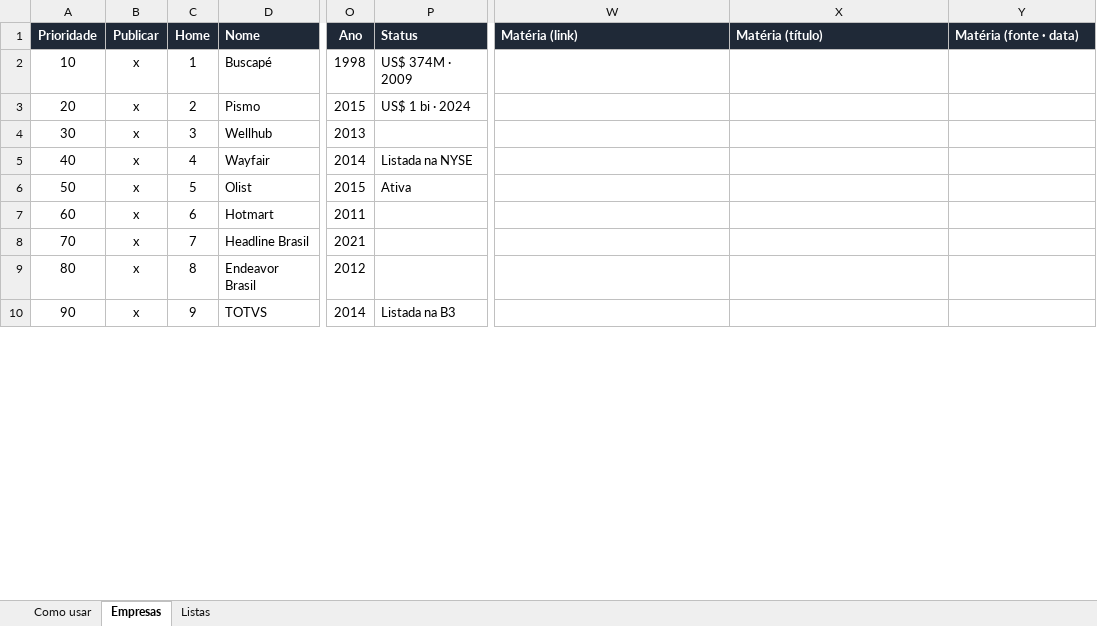
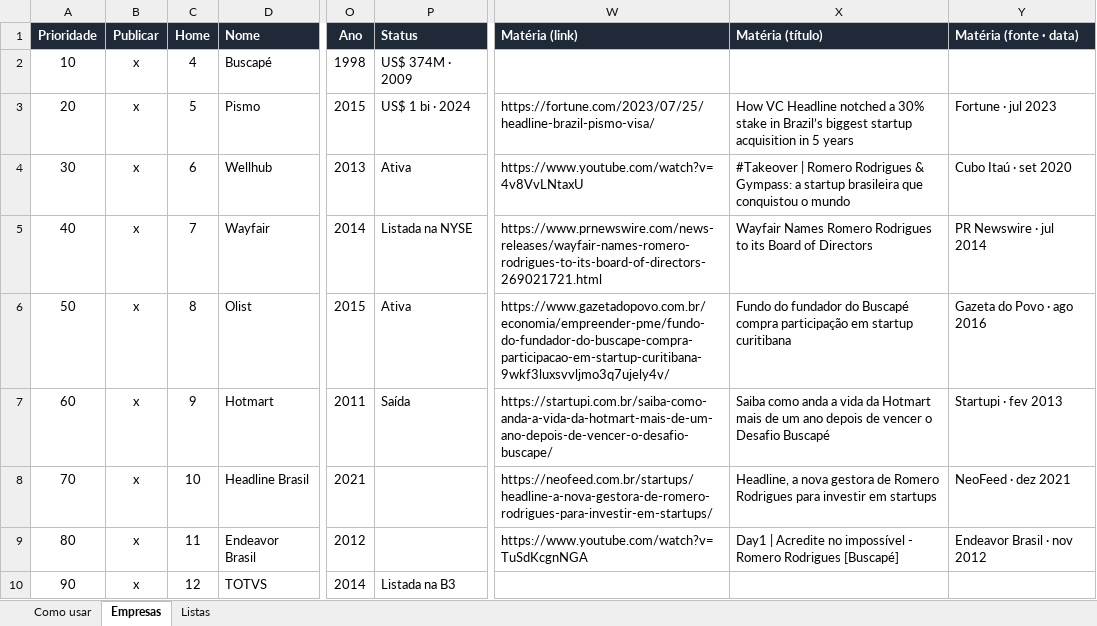
Before and after one commit to romerorodrigues77/romerorodrigues.com, an Excel workbook: data/portfolio.xlsx, sheet Empresas, drawn as a sheet; only a part is shown, gaps mark what is left out; values as stored, in another font and other column widths than the file's, no borders; the diff covers the shown part only; the diff names each change by its address in the sheet, - before the commit and + after, or states it on an @@ line.

```diff
--- a/data/portfolio.xlsx (sheet Empresas)
+++ b/data/portfolio.xlsx (sheet Empresas)
-C2 (Home): 1
+C2 (Home): 4
-C3 (Home): 2
+C3 (Home): 5
-W3 (Matéria (link)): (empty)
+W3 (Matéria (link)): https://fortune.com/2023/07/25/headline-brazil-pismo-visa/
-X3 (Matéria (título)): (empty)
+X3 (Matéria (título)): How VC Headline notched a 30% stake in Brazil’s biggest startup acquisition in 5 years
-Y3 (Matéria (fonte · data)): (empty)
+Y3 (Matéria (fonte · data)): Fortune · jul 2023
-C4 (Home): 3
+C4 (Home): 6
-P4 (Status): (empty)
+P4 (Status): Ativa
-W4 (Matéria (link)): (empty)
+W4 (Matéria (link)): https://www.youtube.com/watch?v=4v8VvLNtaxU
-X4 (Matéria (título)): (empty)
+X4 (Matéria (título)): #Takeover | Romero Rodrigues & Gympass: a startup brasileira que conquistou o mundo
-Y4 (Matéria (fonte · data)): (empty)
+Y4 (Matéria (fonte · data)): Cubo Itaú · set 2020
-C5 (Home): 4
+C5 (Home): 7
-W5 (Matéria (link)): (empty)
+W5 (Matéria (link)): https://www.prnewswire.com/news-releases/wayfair-names-romero-rodrigues-to-its-board-of-directors-269021721.html
-X5 (Matéria (título)): (empty)
+X5 (Matéria (título)): Wayfair Names Romero Rodrigues to its Board of Directors
-Y5 (Matéria (fonte · data)): (empty)
+Y5 (Matéria (fonte · data)): PR Newswire · jul 2014
-C6 (Home): 5
+C6 (Home): 8
-W6 (Matéria (link)): (empty)
+W6 (Matéria (link)): https://www.gazetadopovo.com.br/economia/empreender-pme/fundo-do-fundador-do-buscape-compra-participacao-em-startup-curitibana-9wkf3luxsvvljmo3q7ujely4v/
-X6 (Matéria (título)): (empty)
+X6 (Matéria (título)): Fundo do fundador do Buscapé compra participação em startup curitibana
-Y6 (Matéria (fonte · data)): (empty)
+Y6 (Matéria (fonte · data)): Gazeta do Povo · ago 2016
-C7 (Home): 6
+C7 (Home): 9
-P7 (Status): (empty)
+P7 (Status): Saída
-W7 (Matéria (link)): (empty)
+W7 (Matéria (link)): https://startupi.com.br/saiba-como-anda-a-vida-da-hotmart-mais-de-um-ano-depois-de-vencer-o-desafio-buscape/
-X7 (Matéria (título)): (empty)
+X7 (Matéria (título)): Saiba como anda a vida da Hotmart mais de um ano depois de vencer o Desafio Buscapé
-Y7 (Matéria (fonte · data)): (empty)
+Y7 (Matéria (fonte · data)): Startupi · fev 2013
-C8 (Home): 7
+C8 (Home): 10
-W8 (Matéria (link)): (empty)
+W8 (Matéria (link)): https://neofeed.com.br/startups/headline-a-nova-gestora-de-romero-rodrigues-para-investir-em-startups/
-X8 (Matéria (título)): (empty)
+X8 (Matéria (título)): Headline, a nova gestora de Romero Rodrigues para investir em startups
-Y8 (Matéria (fonte · data)): (empty)
+Y8 (Matéria (fonte · data)): NeoFeed · dez 2021
-C9 (Home): 8
+C9 (Home): 11
-W9 (Matéria (link)): (empty)
+W9 (Matéria (link)): https://www.youtube.com/watch?v=TuSdKcgnNGA
-X9 (Matéria (título)): (empty)
+X9 (Matéria (título)): Day1 | Acredite no impossível - Romero Rodrigues [Buscapé]
-Y9 (Matéria (fonte · data)): (empty)
+Y9 (Matéria (fonte · data)): Endeavor Brasil · nov 2012
-C10 (Home): 9
+C10 (Home): 12
```
Also changed, not shown: 118 edited cells elsewhere in this sheet, 7 other files.
